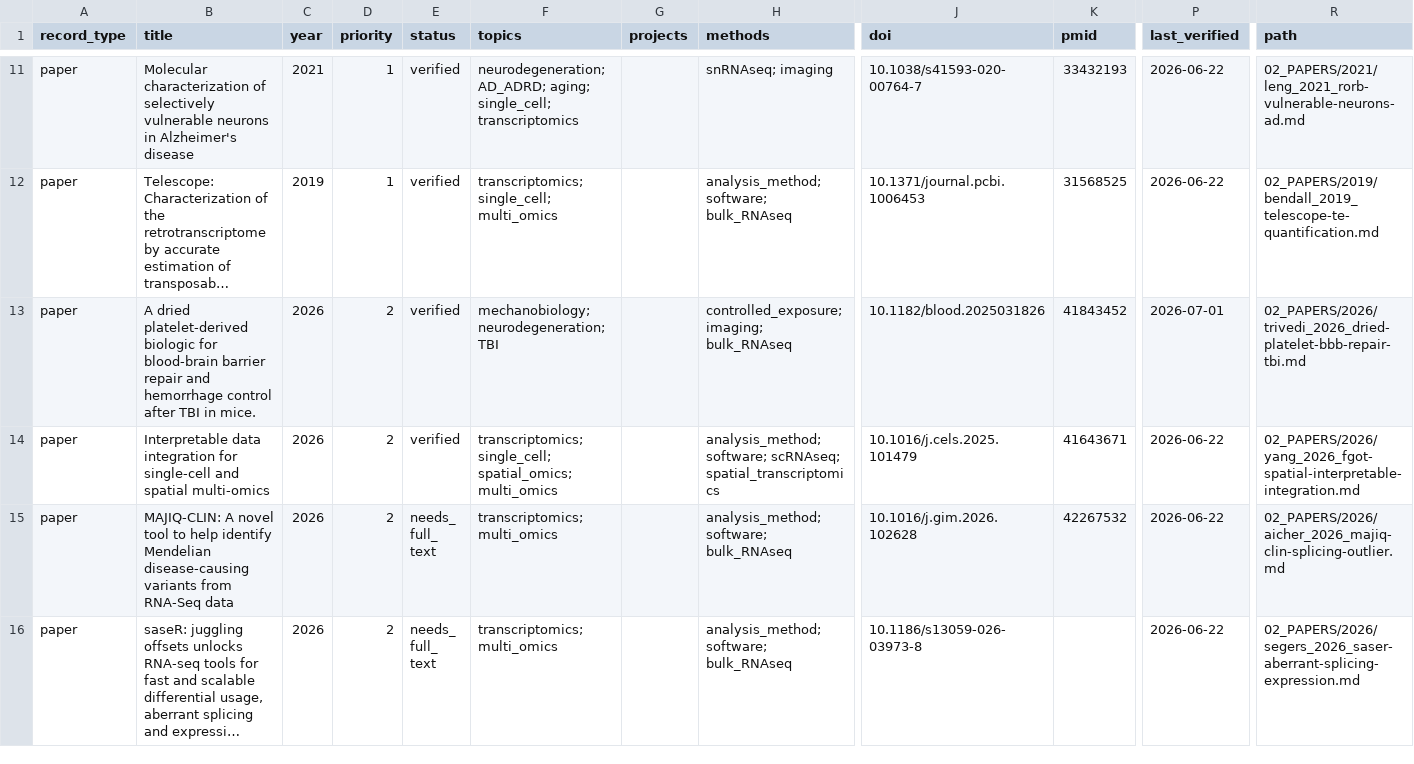
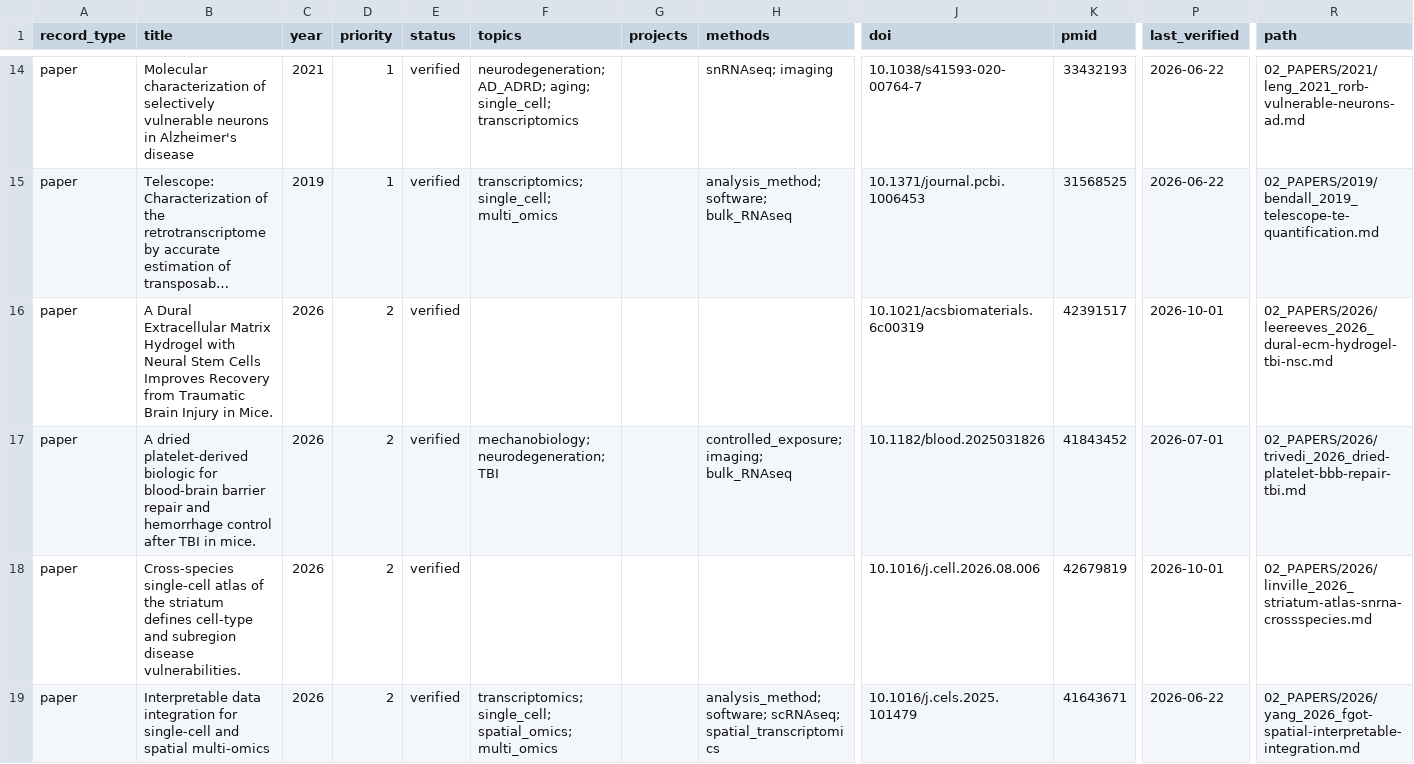
Before and after one commit to riccardo-s22/literature-library, a CSV file: 00_AGENT/index.csv, drawn as a sheet; only a part is shown, gaps mark what is left out; the shorter side is filled out with more unchanged rows; long unchanged cells end in …; rows hold the shown columns only; the diff covers the shown part only; the diff names each change by its address in the sheet, - before the commit and + after, or states it on an @@ line.

```diff
--- a/00_AGENT/index.csv
+++ b/00_AGENT/index.csv
+row 16: paper | A Dural Extracellular Matrix Hydrogel with Neural Stem Cells Improves Recovery from Traumatic Brain Injury in Mice. | 2026 | 2 | verified |  |  |  | 10.1021/acsbiomaterials.6c00319 | 42391517 | 2026-10-01 | 02_PAPERS/2026/leereeves_2026_dural-ecm-hydrogel-tbi-nsc.md
+row 18: paper | Cross-species single-cell atlas of the striatum defines cell-type and subregion disease vulnerabilities. | 2026 | 2 | verified |  |  |  | 10.1016/j.cell.2026.08.006 | 42679819 | 2026-10-01 | 02_PAPERS/2026/linville_2026_striatum-atlas-snrna-crossspecies.md
```
Also changed, not shown: 4 added rows elsewhere in this file, 8 other files.
